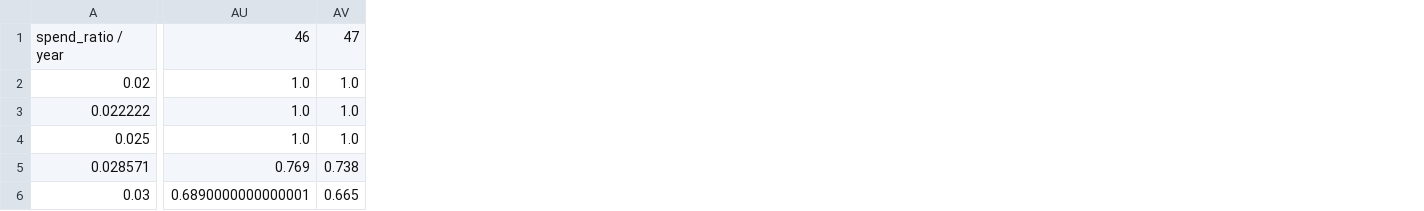
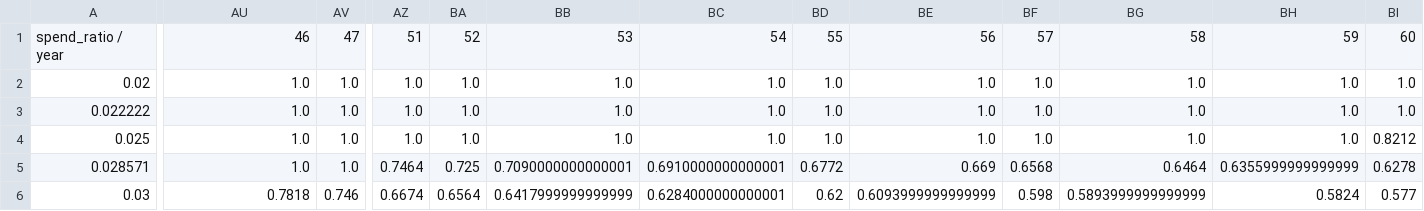
Before and after one commit to TakibiFire/JapaneseTrinityStudy, a CSV file: data/max_survival_probability.csv, drawn as a sheet; only a part is shown, gaps mark what is left out; the diff covers the shown part only; the diff names each change by its address in the sheet, - before the commit and + after, or states it on an @@ line.

```diff
--- a/data/max_survival_probability.csv
+++ b/data/max_survival_probability.csv
+column AZ, rows 1-6: 51 | 1.0 | 1.0 | 1.0 | 0.7464 | 0.6674
+column BA, rows 1-6: 52 | 1.0 | 1.0 | 1.0 | 0.725 | 0.6564
+column BB, rows 1-6: 53 | 1.0 | 1.0 | 1.0 | 0.7090000000000001 | 0.6417999999999999
+column BC, rows 1-6: 54 | 1.0 | 1.0 | 1.0 | 0.6910000000000001 | 0.6284000000000001
+column BD, rows 1-6: 55 | 1.0 | 1.0 | 1.0 | 0.6772 | 0.62
+column BE, rows 1-6: 56 | 1.0 | 1.0 | 1.0 | 0.669 | 0.6093999999999999
+column BF, rows 1-6: 57 | 1.0 | 1.0 | 1.0 | 0.6568 | 0.598
+column BG, rows 1-6: 58 | 1.0 | 1.0 | 1.0 | 0.6464 | 0.5893999999999999
+column BH, rows 1-6: 59 | 1.0 | 1.0 | 1.0 | 0.6355999999999999 | 0.5824
+column BI, rows 1-6: 60 | 1.0 | 1.0 | 0.8212 | 0.6278 | 0.577
-AU5: 0.769
+AU5: 1.0
-AV5: 0.738
+AV5: 1.0
-AU6: 0.6890000000000001
+AU6: 0.7818
-AV6: 0.665
+AV6: 0.746
```
Also changed, not shown: 121 edited cells elsewhere in this file, data/optimal_orukan_ratio.csv, 2 other files.
